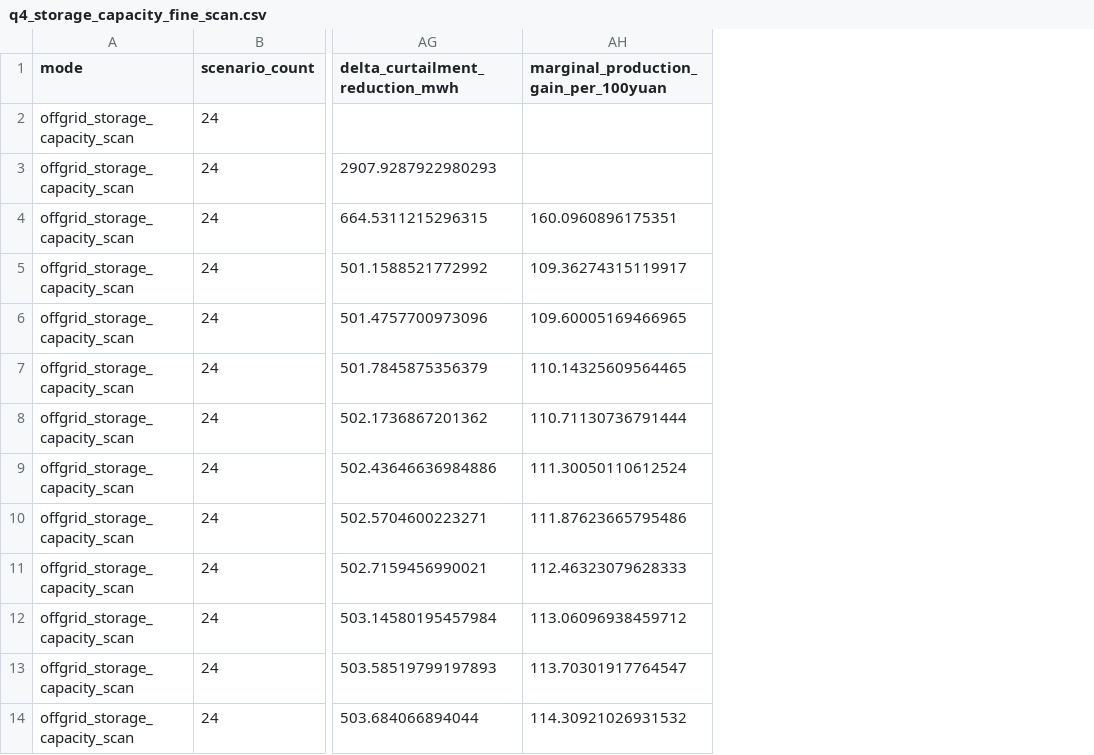
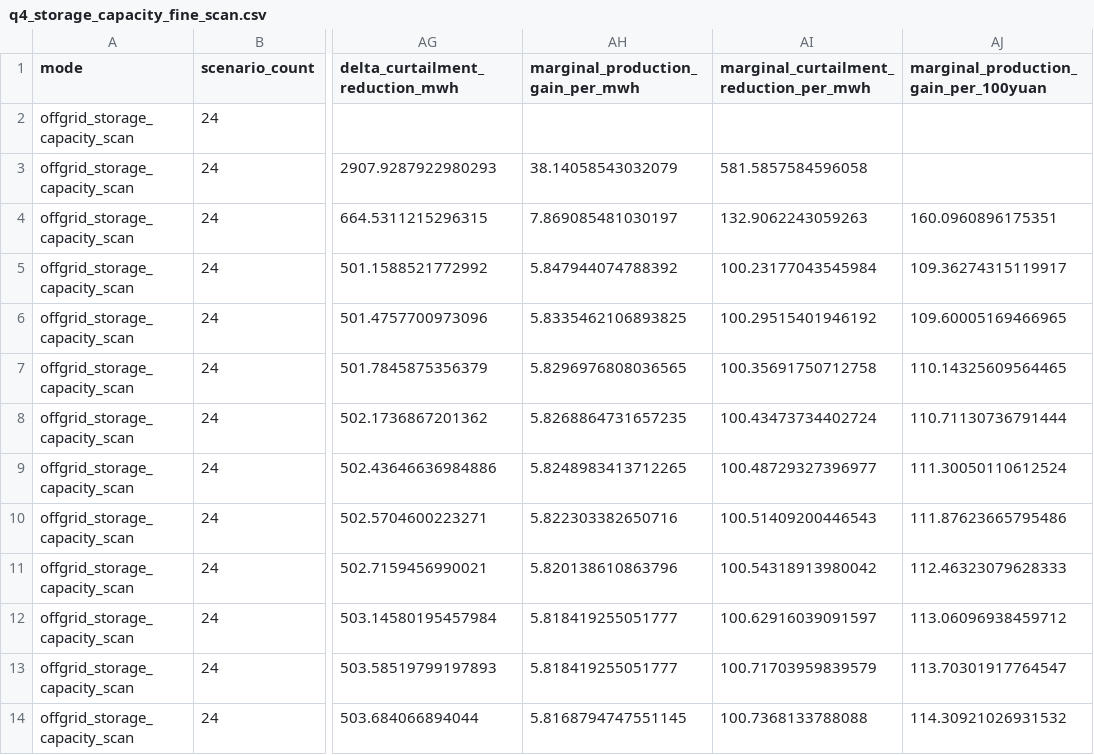
Before and after one commit to gerrard8-liverpool/DGcup, a CSV file: outputs/tables/q4_storage_capacity_fine_scan.csv, drawn as a sheet; only a part is shown, gaps mark what is left out; the diff names each change by its address in the sheet, - before the commit and + after, or states it on an @@ line.

Commit message:
feat: add fine-grained q4 storage knee identification

```diff
--- a/outputs/tables/q4_storage_capacity_fine_scan.csv
+++ b/outputs/tables/q4_storage_capacity_fine_scan.csv
+column AH (marginal_production_gain_per_mwh), rows 3-14: 38.14058543032079 | 7.869085481030197 | 5.847944074788392 | 5.8335462106893825 | 5.8296976808036565 | 5.8268864731657235 | 5.8248983413712265 | 5.822303382650716 | 5.820138610863796 | 5.818419255051777 | 5.818419255051777 | 5.8168794747551145
+column AI, rows 1-14: marginal_curtailment_reduction_per_mwh |  | 581.5857584596058 | 132.9062243059263 | 100.23177043545984 | 100.29515401946192 | 100.35691750712758 | 100.43473734402724 | 100.48729327396977 | 100.51409200446543 | 100.54318913980042 | 100.62916039091597 | 100.71703959839579 | 100.7368133788088
```
Also changed, not shown: outputs/tables/q4_storage_knee_summary.csv, 5 other files.
